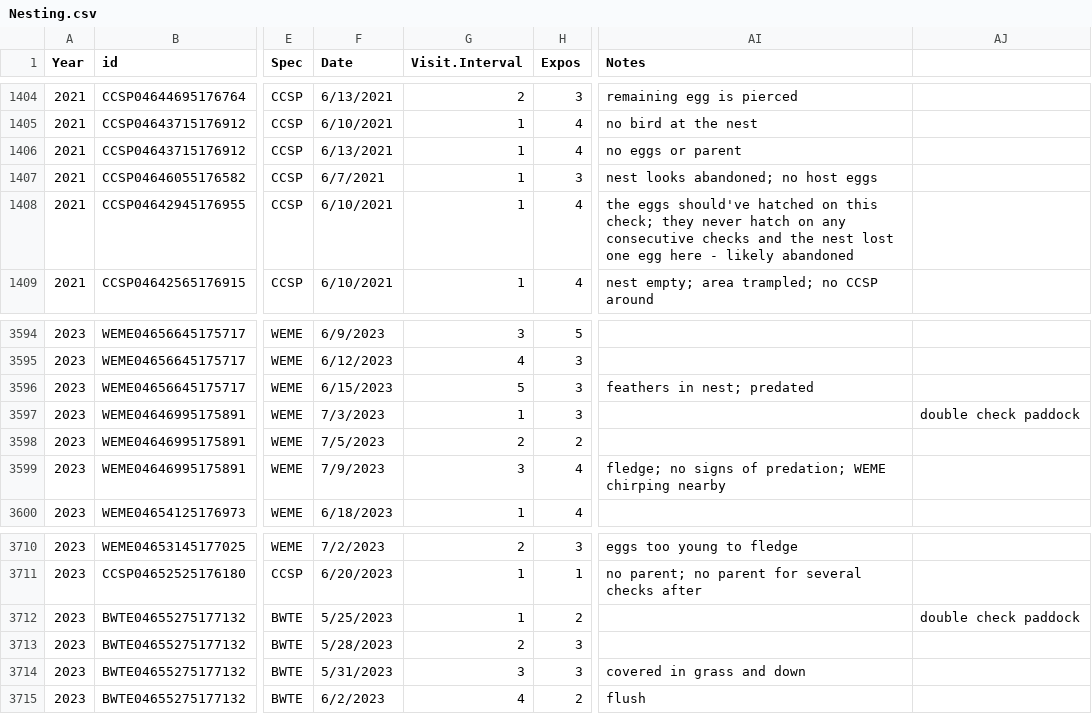
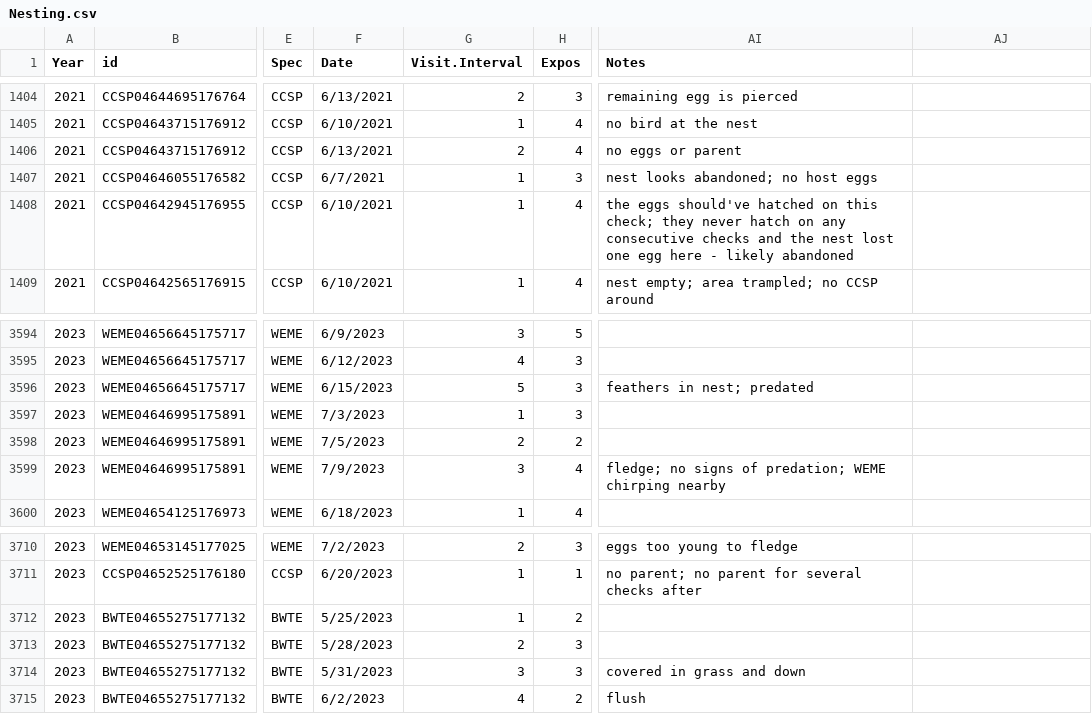
Before and after one commit to JClarke9/MTORG-Nesting, a CSV file: raw/Nesting.csv, drawn as a sheet; only a part is shown, gaps mark what is left out; the diff names each change by its address in the sheet, - before the commit and + after, or states it on an @@ line.

```diff
--- a/raw/Nesting.csv
+++ b/raw/Nesting.csv
-G1406 (Visit.Interval): 1
+G1406 (Visit.Interval): 2
-AJ3597: double check paddock
+AJ3597: (empty)
-AJ3712: double check paddock
+AJ3712: (empty)
```
Also changed, not shown: working/RMarknesting.csv, 10 other files.
